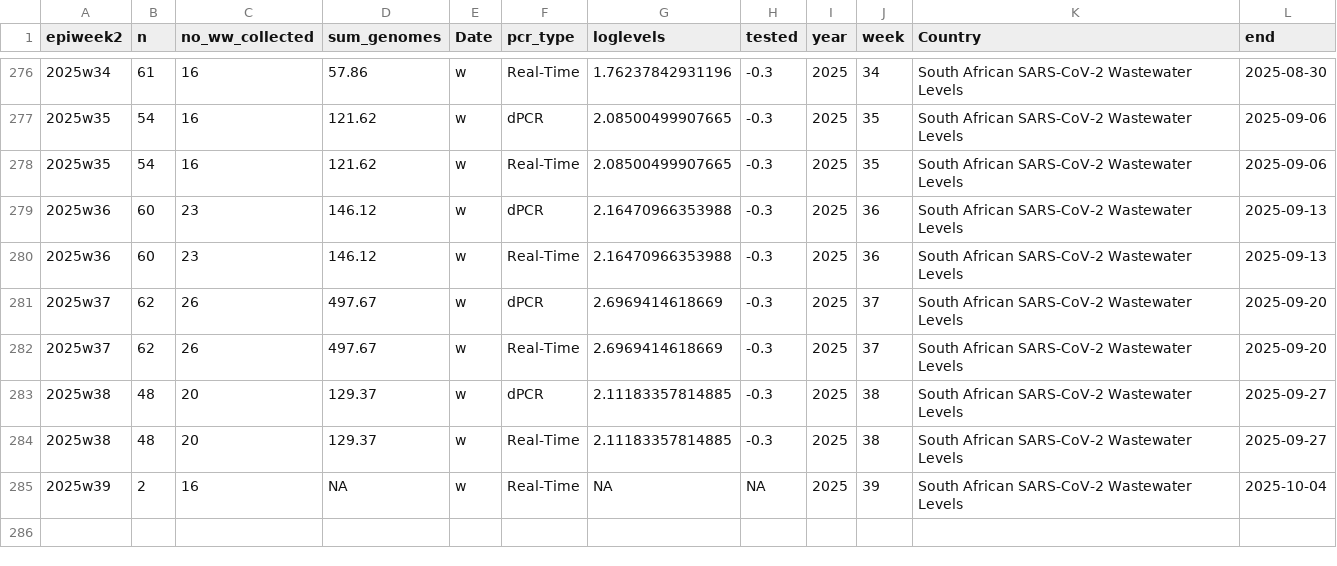
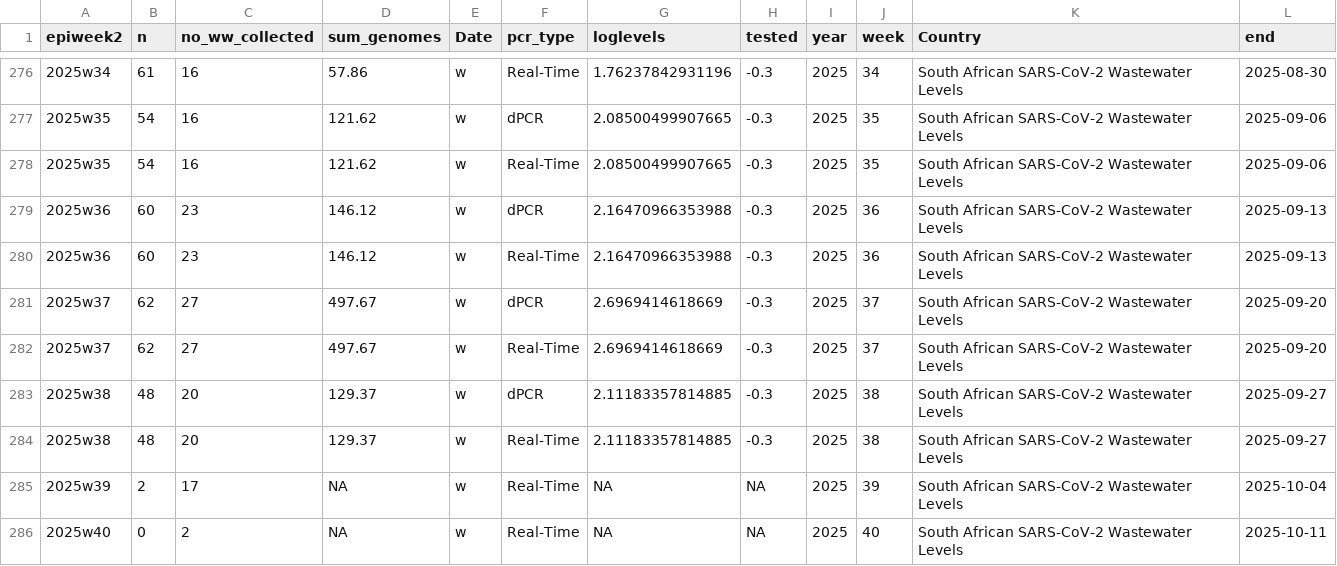
Before and after one commit to NICD-Wastewater-Genomics/NICD-Dash-Data, a CSV file: rsa_cases_vs_levels.csv, drawn as a sheet; only a part is shown, gaps mark what is left out.

```diff
--- a/rsa_cases_vs_levels.csv
+++ b/rsa_cases_vs_levels.csv
@@ -280,6 +280,7 @@
 "2025w36",60,23,146.12,"w","Real-Time",2.16470966353988,-0.3,2025,36,"South African SARS-CoV-2 Wastewater Levels",2025-09-13
-"2025w37",62,26,497.67,"w","dPCR",2.6969414618669,-0.3,2025,37,"South African SARS-CoV-2 Wastewater Levels",2025-09-20
-"2025w37",62,26,497.67,"w","Real-Time",2.6969414618669,-0.3,2025,37,"South African SARS-CoV-2 Wastewater Levels",2025-09-20
+"2025w37",62,27,497.67,"w","dPCR",2.6969414618669,-0.3,2025,37,"South African SARS-CoV-2 Wastewater Levels",2025-09-20
+"2025w37",62,27,497.67,"w","Real-Time",2.6969414618669,-0.3,2025,37,"South African SARS-CoV-2 Wastewater Levels",2025-09-20
 "2025w38",48,20,129.37,"w","dPCR",2.11183357814885,-0.3,2025,38,"South African SARS-CoV-2 Wastewater Levels",2025-09-27
 "2025w38",48,20,129.37,"w","Real-Time",2.11183357814885,-0.3,2025,38,"South African SARS-CoV-2 Wastewater Levels",2025-09-27
-"2025w39",2,16,NA,"w","Real-Time",NA,NA,2025,39,"South African SARS-CoV-2 Wastewater Levels",2025-10-04
+"2025w39",2,17,NA,"w","Real-Time",NA,NA,2025,39,"South African SARS-CoV-2 Wastewater Levels",2025-10-04
+"2025w40",0,2,NA,"w","Real-Time",NA,NA,2025,40,"South African SARS-CoV-2 Wastewater Levels",2025-10-11
```
Also changed, not shown: provincial_cases_vs_levels.csv.
